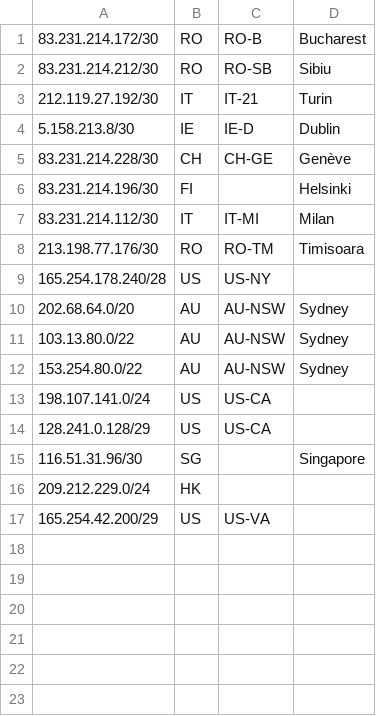
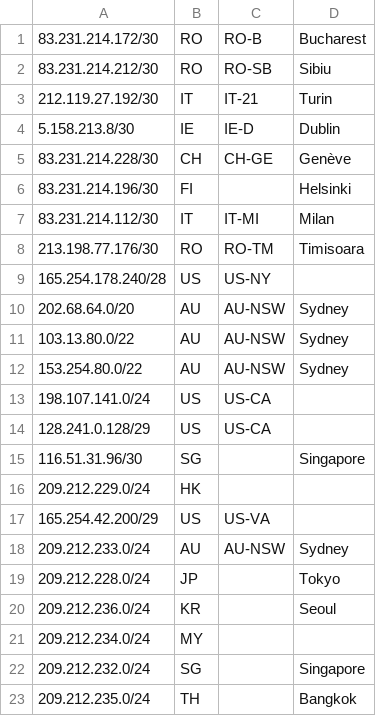
Before and after one commit to nttgin/geofeeds, a CSV file: geofeeds.csv, drawn as a sheet; the diff names each change by its address in the sheet, - before the commit and + after, or states it on an @@ line.

Commit message:
Update geofeeds.csv

```diff
--- a/geofeeds.csv
+++ b/geofeeds.csv
+row 18: 209.212.233.0/24 | AU | AU-NSW | Sydney
+row 19: 209.212.228.0/24 | JP |  | Tokyo
+row 20: 209.212.236.0/24 | KR |  | Seoul
+row 21: 209.212.234.0/24 | MY
+row 22: 209.212.232.0/24 | SG |  | Singapore
+row 23: 209.212.235.0/24 | TH |  | Bangkok
```
